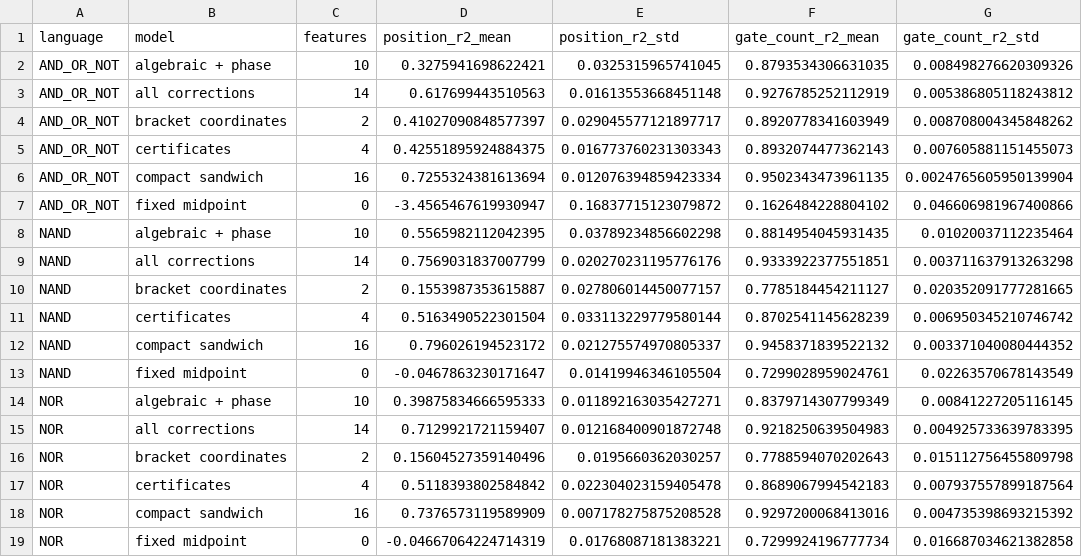
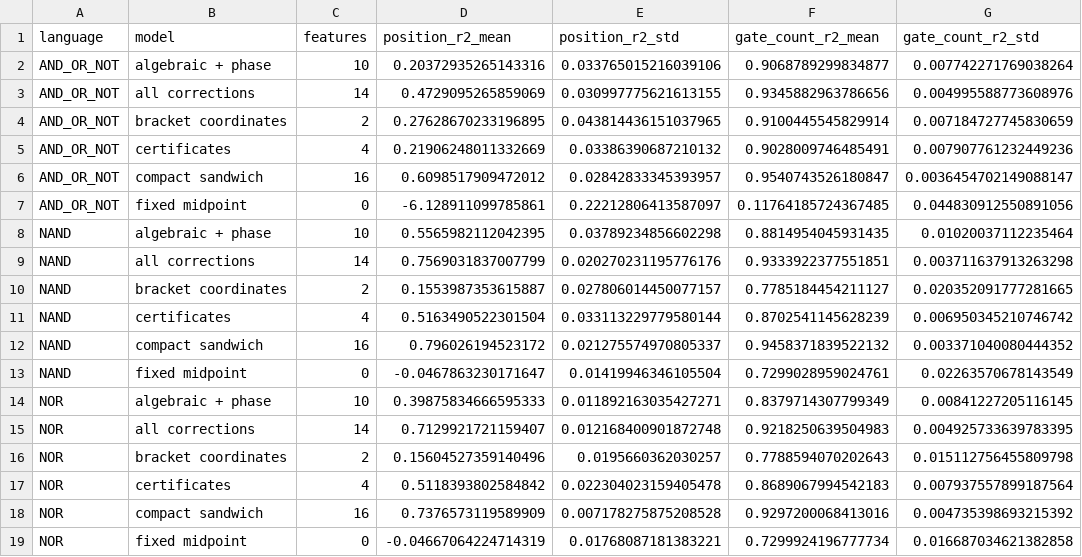
Before and after one commit to jonland82/semantic-boolean-complexity, a CSV file: experiments/four_bit/artifacts/sandwich_residual_model_summary.csv, drawn as a sheet.

```diff
--- a/experiments/four_bit/artifacts/sandwich_residual_model_summary.csv
+++ b/experiments/four_bit/artifacts/sandwich_residual_model_summary.csv
@@ -1,8 +1,8 @@
 language,model,features,position_r2_mean,position_r2_std,gate_count_r2_mean,gate_count_r2_std
-AND_OR_NOT,algebraic + phase,10,0.3275941698622421,0.0325315965741045,0.8793534306631035,0.008498276620309326
-AND_OR_NOT,all corrections,14,0.617699443510563,0.01613553668451148,0.9276785252112919,0.005386805118243812
-AND_OR_NOT,bracket coordinates,2,0.41027090848577397,0.029045577121897717,0.8920778341603949,0.008708004345848262
-AND_OR_NOT,certificates,4,0.42551895924884375,0.016773760231303343,0.8932074477362143,0.007605881151455073
-AND_OR_NOT,compact sandwich,16,0.7255324381613694,0.012076394859423334,0.9502343473961135,0.0024765605950139904
-AND_OR_NOT,fixed midpoint,0,-3.4565467619930947,0.16837715123079872,0.1626484228804102,0.046606981967400866
+AND_OR_NOT,algebraic + phase,10,0.20372935265143316,0.033765015216039106,0.9068789299834877,0.007742271769038264
+AND_OR_NOT,all corrections,14,0.4729095265859069,0.030997775621613155,0.9345882963786656,0.004995588773608976
+AND_OR_NOT,bracket coordinates,2,0.27628670233196895,0.043814436151037965,0.9100445545829914,0.007184727745830659
+AND_OR_NOT,certificates,4,0.21906248011332669,0.03386390687210132,0.9028009746485491,0.007907761232449236
+AND_OR_NOT,compact sandwich,16,0.6098517909472012,0.02842833345393957,0.9540743526180847,0.0036454702149088147
+AND_OR_NOT,fixed midpoint,0,-6.128911099785861,0.22212806413587097,0.11764185724367485,0.044830912550891056
 NAND,algebraic + phase,10,0.5565982112042395,0.03789234856602298,0.8814954045931435,0.01020037112235464
```
Also changed, not shown: experiments/four_bit/artifacts/complexity_sandwich_constants.csv, experiments/four_bit/artifacts/sandwich_residual_model_folds.csv, 27 other files.
